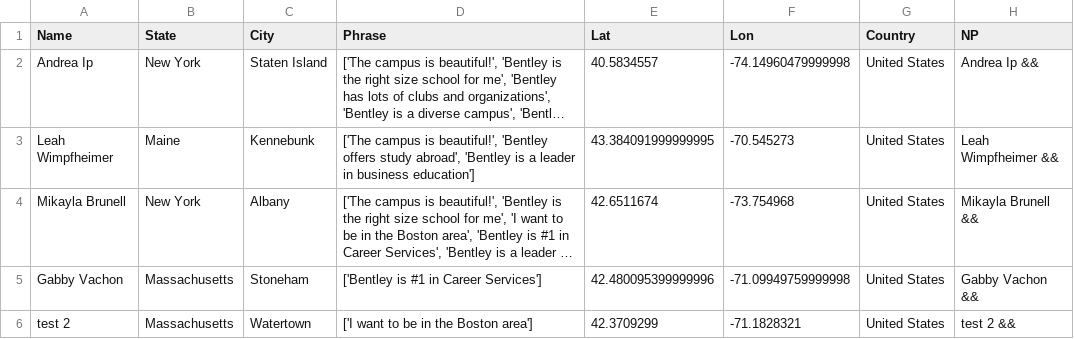
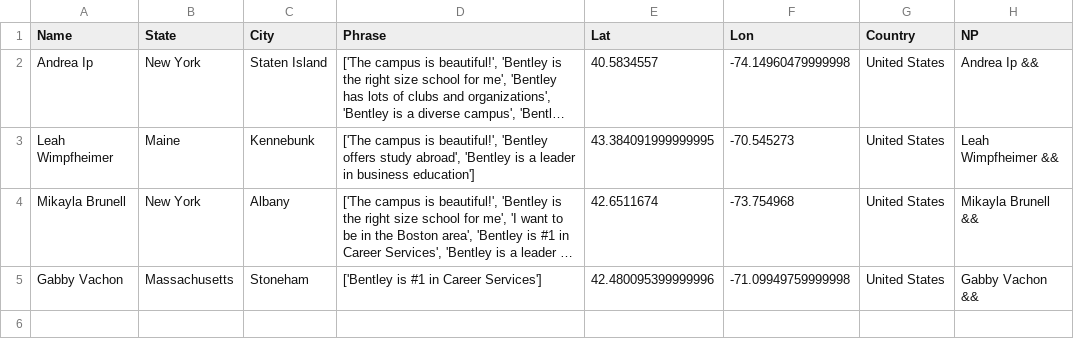
Before and after one commit to ajinkyadeshmukh23/bentleyopenhouse, a CSV file: file.csv, drawn as a sheet; long unchanged cells end in …; the diff names each change by its address in the sheet, - before the commit and + after, or states it on an @@ line.

Commit message:
python update 2

```diff
--- a/file.csv
+++ b/file.csv
-row 6: test 2 | Massachusetts | Watertown | ['I want to be in the Boston area'] | 42.3709299 | -71.1828321 | United States | test 2 &&
```
